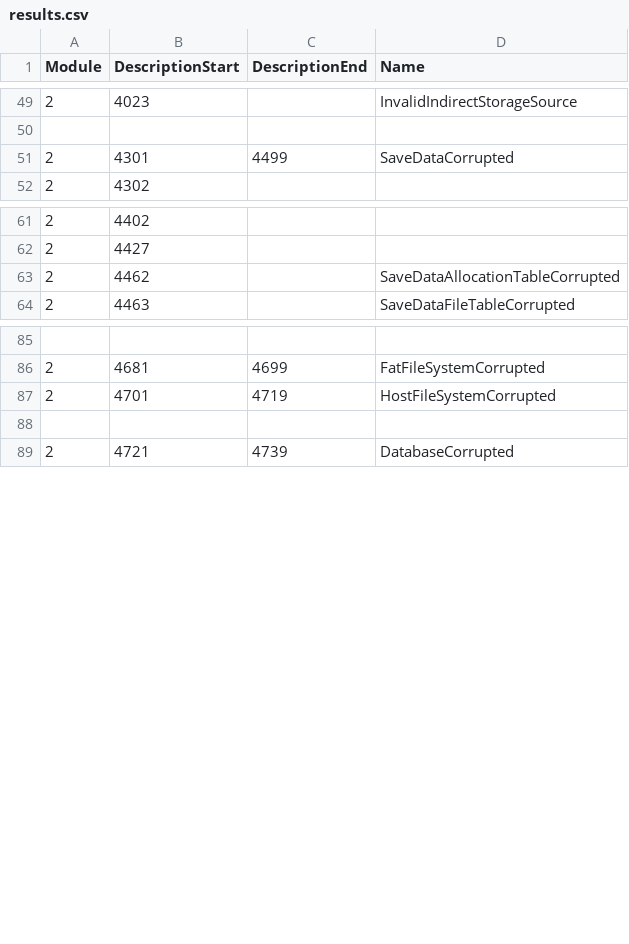
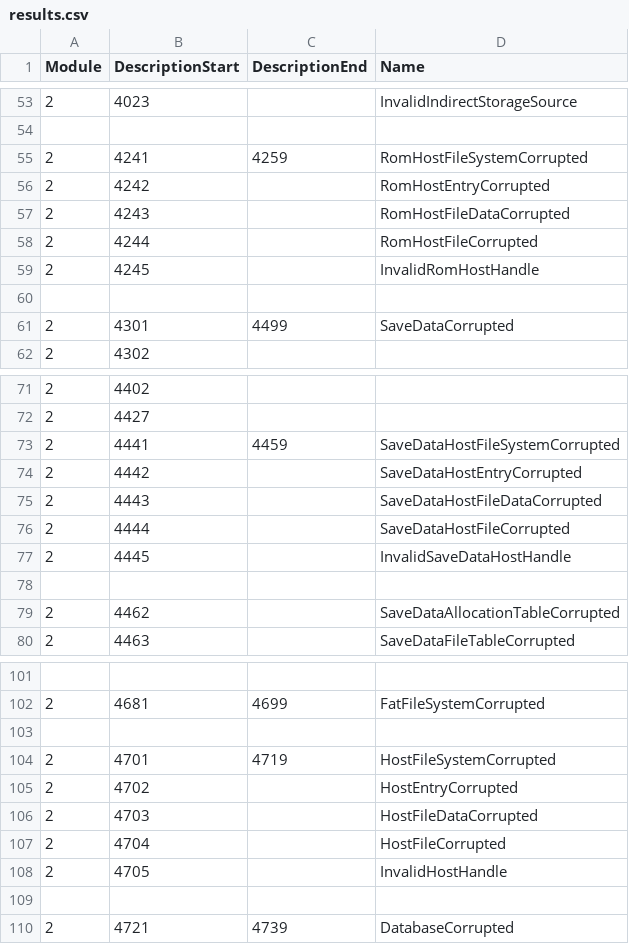
Before and after one commit to Thealexbarney/LibHac, a CSV file: build/CodeGen/results.csv, drawn as a sheet; only a part is shown, gaps mark what is left out; the diff covers the shown part only.

```diff
--- a/build/CodeGen/results.csv
+++ b/build/CodeGen/results.csv
@@ -50,2 +54,8 @@ Module,DescriptionStart,DescriptionEnd,Name
 
+2,4241,4259,RomHostFileSystemCorrupted
+2,4242,,RomHostEntryCorrupted
+2,4243,,RomHostFileDataCorrupted
+2,4244,,RomHostFileCorrupted
+2,4245,,InvalidRomHostHandle
+
 2,4301,4499,SaveDataCorrupted
@@ -62,2 +72,8 @@ Module,DescriptionStart,DescriptionEnd,Name
 2,4427,,
+2,4441,4459,SaveDataHostFileSystemCorrupted
+2,4442,,SaveDataHostEntryCorrupted
+2,4443,,SaveDataHostFileDataCorrupted
+2,4444,,SaveDataHostFileCorrupted
+2,4445,,InvalidSaveDataHostHandle
+
 2,4462,,SaveDataAllocationTableCorrupted
@@ -86,3 +102,8 @@ Module,DescriptionStart,DescriptionEnd,Name
 2,4681,4699,FatFileSystemCorrupted
+
 2,4701,4719,HostFileSystemCorrupted
+2,4702,,HostEntryCorrupted
+2,4703,,HostFileDataCorrupted
+2,4704,,HostFileCorrupted
+2,4705,,InvalidHostHandle
 
```
Also changed, not shown: 29 added rows and 4 edited cells elsewhere in this file, 3 other files.
